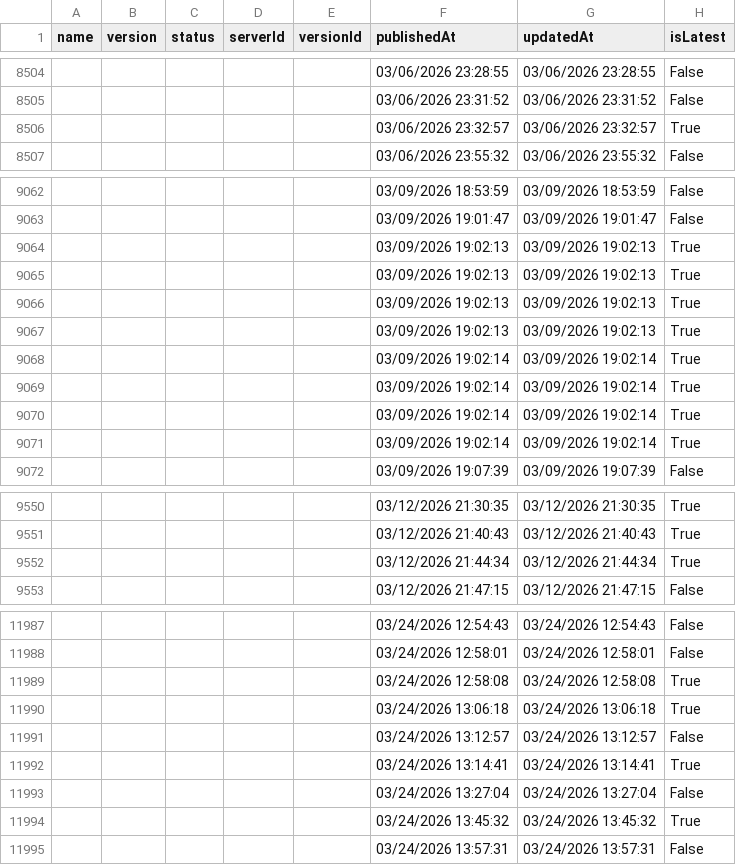
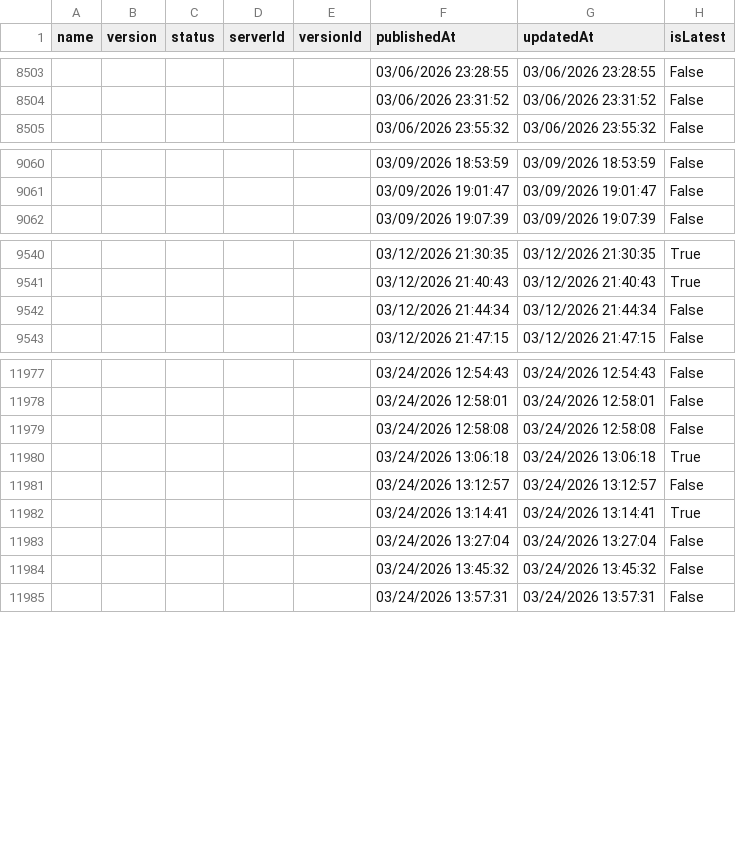
Before and after one commit to joelverhagen/mcp-insights, a CSV file: servers.csv, drawn as a sheet; only a part is shown, gaps mark what is left out; the diff covers the shown part only.

```diff
--- a/servers.csv
+++ b/servers.csv
@@ -8505,3 +8504,2 @@
 ,,,,,"03/06/2026 23:31:52","03/06/2026 23:31:52","False"
-,,,,,"03/06/2026 23:32:57","03/06/2026 23:32:57","True"
 ,,,,,"03/06/2026 23:55:32","03/06/2026 23:55:32","False"
@@ -9063,10 +9061,2 @@
 ,,,,,"03/09/2026 19:01:47","03/09/2026 19:01:47","False"
-,,,,,"03/09/2026 19:02:13","03/09/2026 19:02:13","True"
-,,,,,"03/09/2026 19:02:13","03/09/2026 19:02:13","True"
-,,,,,"03/09/2026 19:02:13","03/09/2026 19:02:13","True"
-,,,,,"03/09/2026 19:02:13","03/09/2026 19:02:13","True"
-,,,,,"03/09/2026 19:02:14","03/09/2026 19:02:14","True"
-,,,,,"03/09/2026 19:02:14","03/09/2026 19:02:14","True"
-,,,,,"03/09/2026 19:02:14","03/09/2026 19:02:14","True"
-,,,,,"03/09/2026 19:02:14","03/09/2026 19:02:14","True"
 ,,,,,"03/09/2026 19:07:39","03/09/2026 19:07:39","False"
@@ -9551,3 +9541,3 @@
 ,,,,,"03/12/2026 21:40:43","03/12/2026 21:40:43","True"
-,,,,,"03/12/2026 21:44:34","03/12/2026 21:44:34","True"
+,,,,,"03/12/2026 21:44:34","03/12/2026 21:44:34","False"
 ,,,,,"03/12/2026 21:47:15","03/12/2026 21:47:15","False"
@@ -11988,3 +11978,3 @@
 ,,,,,"03/24/2026 12:58:01","03/24/2026 12:58:01","False"
-,,,,,"03/24/2026 12:58:08","03/24/2026 12:58:08","True"
+,,,,,"03/24/2026 12:58:08","03/24/2026 12:58:08","False"
 ,,,,,"03/24/2026 13:06:18","03/24/2026 13:06:18","True"
@@ -11993,3 +11983,3 @@
 ,,,,,"03/24/2026 13:27:04","03/24/2026 13:27:04","False"
-,,,,,"03/24/2026 13:45:32","03/24/2026 13:45:32","True"
+,,,,,"03/24/2026 13:45:32","03/24/2026 13:45:32","False"
 ,,,,,"03/24/2026 13:57:31","03/24/2026 13:57:31","False"
```
Also changed, not shown: 21 added rows, 1 removed row and 7 edited cells elsewhere in this file, 3 other files.
